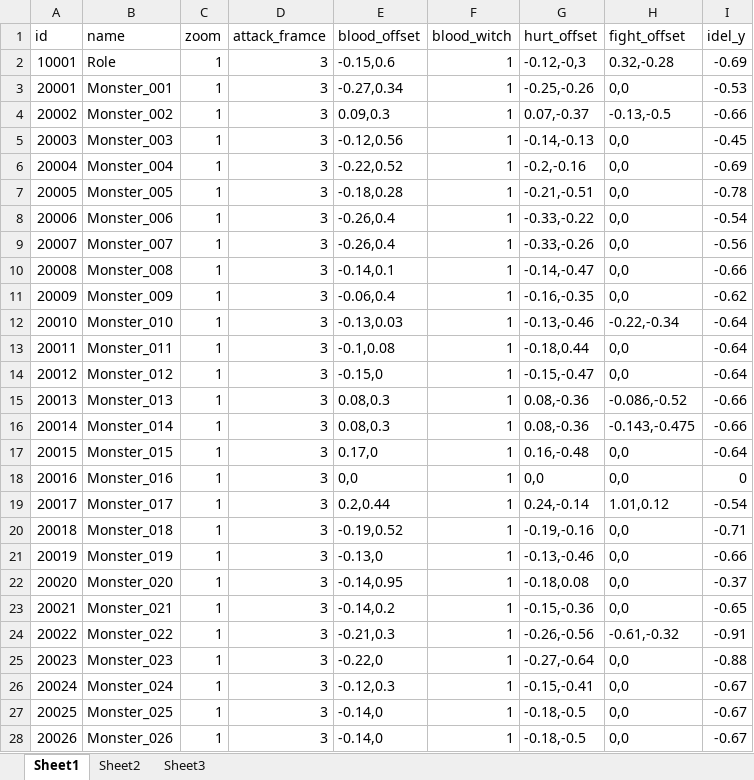
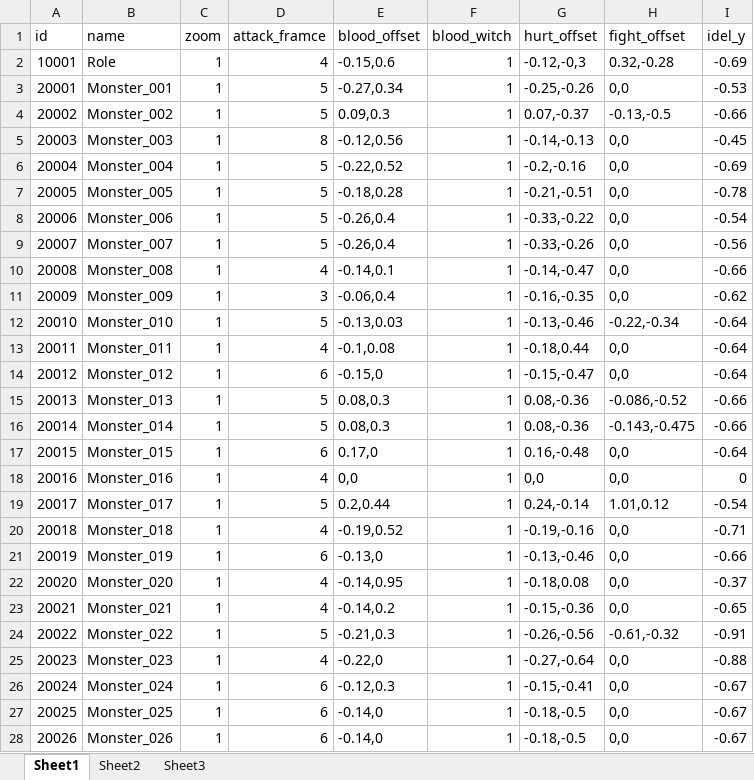
Before and after one commit to a1321253646/ourGame, an Excel workbook: other/配置表/z-资源配置表.xlsx, sheet Sheet1, drawn as a sheet; only a part is shown; values as stored, in another font and other column widths than the file's, no borders; the diff covers the shown part only; the diff names each change by its address in the sheet, - before the commit and + after, or states it on an @@ line.

```diff
--- a/other/配置表/z-资源配置表.xlsx (sheet Sheet1)
+++ b/other/配置表/z-资源配置表.xlsx (sheet Sheet1)
-D2 (attack_framce): 3
+D2 (attack_framce): 4
-D3:D4 (attack_framce): 3
+D3:D4 (attack_framce): 5
-D5 (attack_framce): 3
+D5 (attack_framce): 8
-D6:D9 (attack_framce): 3
+D6:D9 (attack_framce): 5
-D10 (attack_framce): 3
+D10 (attack_framce): 4
-D12 (attack_framce): 3
+D12 (attack_framce): 5
-D13 (attack_framce): 3
+D13 (attack_framce): 4
-D14 (attack_framce): 3
+D14 (attack_framce): 6
-D15:D16 (attack_framce): 3
+D15:D16 (attack_framce): 5
-D17 (attack_framce): 3
+D17 (attack_framce): 6
-D18 (attack_framce): 3
+D18 (attack_framce): 4
-D19 (attack_framce): 3
+D19 (attack_framce): 5
-D20 (attack_framce): 3
+D20 (attack_framce): 4
-D21 (attack_framce): 3
+D21 (attack_framce): 6
-D22:D23 (attack_framce): 3
+D22:D23 (attack_framce): 4
-D24 (attack_framce): 3
+D24 (attack_framce): 5
-D25 (attack_framce): 3
+D25 (attack_framce): 4
-D26:D28 (attack_framce): 3
+D26:D28 (attack_framce): 6
```
Also changed, not shown: 14 edited cells elsewhere in this sheet, 20 other files.
